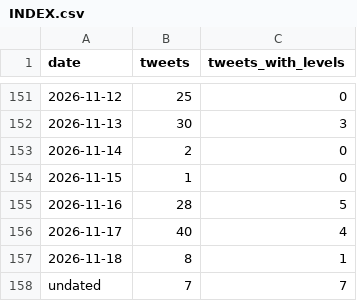
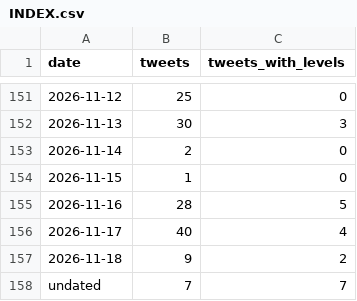
Before and after one commit to kfccolonel1/LVLS, a CSV file: archive/tweets/INDEX.csv, drawn as a sheet; only a part is shown, gaps mark what is left out.

```diff
--- a/archive/tweets/INDEX.csv
+++ b/archive/tweets/INDEX.csv
@@ -156,3 +156,3 @@ date,tweets,tweets_with_levels
 2026-11-17,40,4
-2026-11-18,8,1
+2026-11-18,9,2
 undated,7,7
```
Also changed, not shown: archive/tweets/new-levels.csv, 1 other file.
